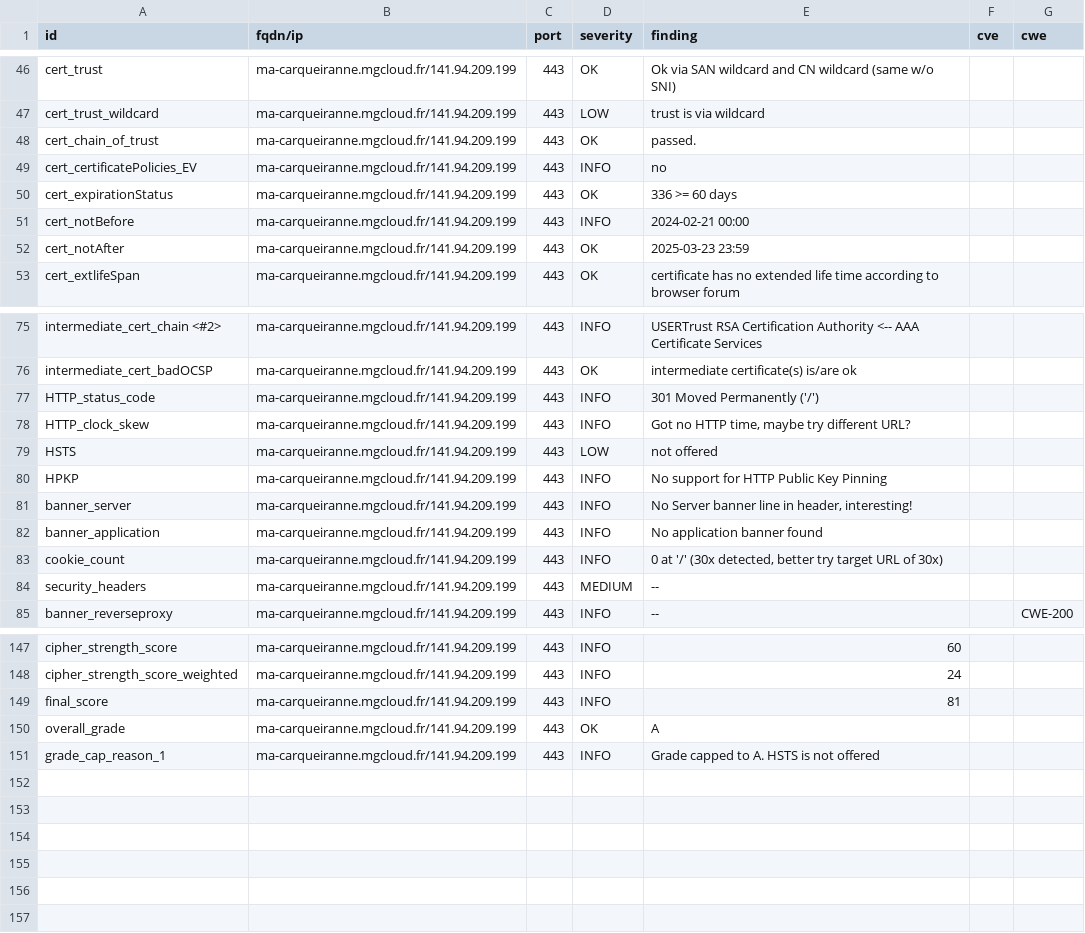
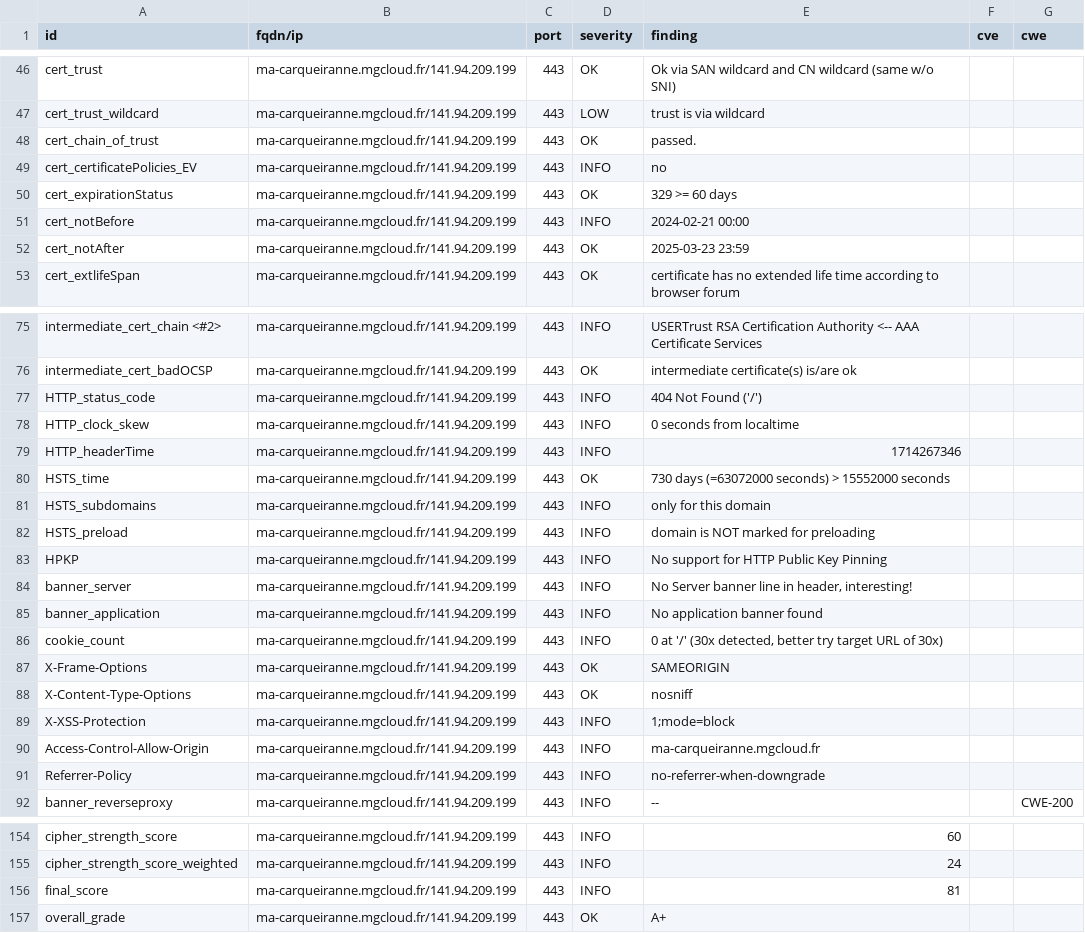
Before and after one commit to arthurzenika/dashlord-mgdis, a CSV file: results/aHR0cHM6Ly9tYS1jYXJxdWVpcmFubmUubWdjbG91ZC5mci8=/testssl.csv, drawn as a sheet; only a part is shown, gaps mark what is left out.

```diff
--- a/results/aHR0cHM6Ly9tYS1jYXJxdWVpcmFubmUubWdjbG91ZC5mci8=/testssl.csv
+++ b/results/aHR0cHM6Ly9tYS1jYXJxdWVpcmFubmUubWdjbG91ZC5mci8=/testssl.csv
@@ -49,3 +49,3 @@
 "cert_certificatePolicies_EV","ma-carqueiranne.mgcloud.fr/141.94.209.199","443","INFO","no","",""
-"cert_expirationStatus","ma-carqueiranne.mgcloud.fr/141.94.209.199","443","OK","336 >= 60 days","",""
+"cert_expirationStatus","ma-carqueiranne.mgcloud.fr/141.94.209.199","443","OK","329 >= 60 days","",""
 "cert_notBefore","ma-carqueiranne.mgcloud.fr/141.94.209.199","443","INFO","2024-02-21 00:00","",""
@@ -76,5 +76,8 @@
 "intermediate_cert_badOCSP","ma-carqueiranne.mgcloud.fr/141.94.209.199","443","OK","intermediate certificate(s) is/are ok","",""
-"HTTP_status_code","ma-carqueiranne.mgcloud.fr/141.94.209.199","443","INFO","301 Moved Permanently ('/')","",""
-"HTTP_clock_skew","ma-carqueiranne.mgcloud.fr/141.94.209.199","443","INFO","Got no HTTP time, maybe try different URL?","",""
-"HSTS","ma-carqueiranne.mgcloud.fr/141.94.209.199","443","LOW","not offered","",""
+"HTTP_status_code","ma-carqueiranne.mgcloud.fr/141.94.209.199","443","INFO","404 Not Found ('/')","",""
+"HTTP_clock_skew","ma-carqueiranne.mgcloud.fr/141.94.209.199","443","INFO","0 seconds from localtime","",""
+"HTTP_headerTime","ma-carqueiranne.mgcloud.fr/141.94.209.199","443","INFO","1714267346","",""
+"HSTS_time","ma-carqueiranne.mgcloud.fr/141.94.209.199","443","OK","730 days (=63072000 seconds) > 15552000 seconds","",""
+"HSTS_subdomains","ma-carqueiranne.mgcloud.fr/141.94.209.199","443","INFO","only for this domain","",""
+"HSTS_preload","ma-carqueiranne.mgcloud.fr/141.94.209.199","443","INFO","domain is NOT marked for preloading","",""
 "HPKP","ma-carqueiranne.mgcloud.fr/141.94.209.199","443","INFO","No support for HTTP Public Key Pinning","",""
@@ -83,3 +86,7 @@
 "cookie_count","ma-carqueiranne.mgcloud.fr/141.94.209.199","443","INFO","0 at '/' (30x detected, better try target URL of 30x)","",""
-"security_headers","ma-carqueiranne.mgcloud.fr/141.94.209.199","443","MEDIUM","--","",""
+"X-Frame-Options","ma-carqueiranne.mgcloud.fr/141.94.209.199","443","OK","SAMEORIGIN","",""
+"X-Content-Type-Options","ma-carqueiranne.mgcloud.fr/141.94.209.199","443","OK","nosniff","",""
+"X-XSS-Protection","ma-carqueiranne.mgcloud.fr/141.94.209.199","443","INFO","1;mode=block","",""
+"Access-Control-Allow-Origin","ma-carqueiranne.mgcloud.fr/141.94.209.199","443","INFO","ma-carqueiranne.mgcloud.fr","",""
+"Referrer-Policy","ma-carqueiranne.mgcloud.fr/141.94.209.199","443","INFO","no-referrer-when-downgrade","",""
 "banner_reverseproxy","ma-carqueiranne.mgcloud.fr/141.94.209.199","443","INFO","--","","CWE-200"
@@ -149,3 +156,2 @@
 "final_score","ma-carqueiranne.mgcloud.fr/141.94.209.199","443","INFO","81","",""
-"overall_grade","ma-carqueiranne.mgcloud.fr/141.94.209.199","443","OK","A","",""
-"grade_cap_reason_1","ma-carqueiranne.mgcloud.fr/141.94.209.199","443","INFO","Grade capped to A. HSTS is not offered","",""
+"overall_grade","ma-carqueiranne.mgcloud.fr/141.94.209.199","443","OK","A+","",""
```
Also changed, not shown: 15 other files.
